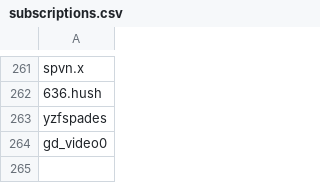
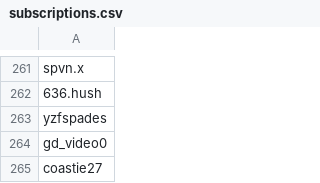
Before and after one commit to wedcf120/tiktok-rss-flat, a CSV file: subscriptions.csv, drawn as a sheet; only a part is shown, gaps mark what is left out; the diff names each change by its address in the sheet, - before the commit and + after, or states it on an @@ line.

Commit message:
Update subscriptions.csv

```diff
--- a/subscriptions.csv
+++ b/subscriptions.csv
+row 265: coastie27
```
